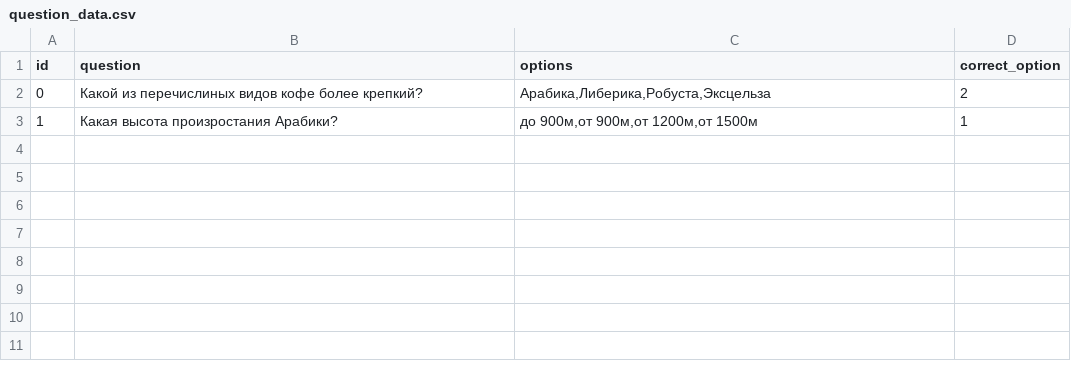
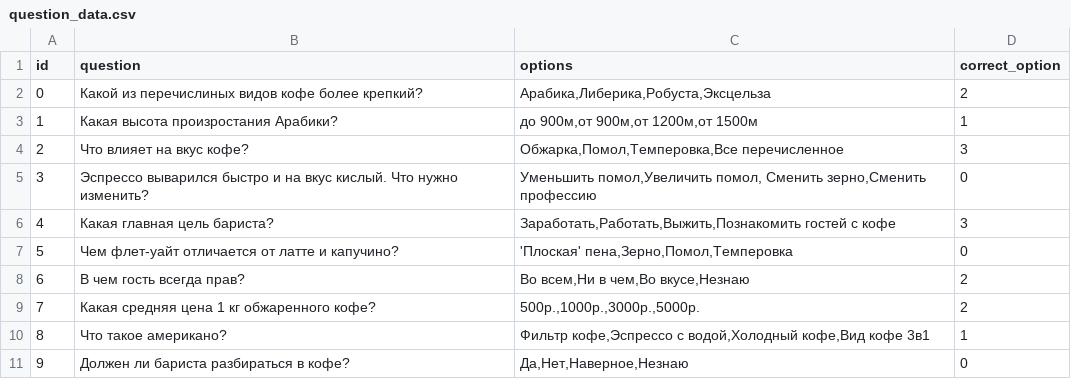
Before and after one commit to DOOMonichan/EtnaCoffee_Bot, a CSV file: question_data.csv, drawn as a sheet; the diff names each change by its address in the sheet, - before the commit and + after, or states it on an @@ line.

```diff
--- a/question_data.csv
+++ b/question_data.csv
+row 4: 2 | Что влияет на вкус кофе? | Обжарка,Помол,Темперовка,Все перечисленное | 3
+row 5: 3 | Эспрессо выварился быстро и на вкус кислый. Что нужно изменить? | Уменьшить помол,Увеличить помол, Сменить зерно,Сменить профессию | 0
+row 6: 4 | Какая главная цель бариста? | Заработать,Работать,Выжить,Познакомить гостей с кофе | 3
+row 7: 5 | Чем флет-уайт отличается от латте и капучино? | 'Плоская' пена,Зерно,Помол,Темперовка | 0
+row 8: 6 | В чем гость всегда прав? | Во всем,Ни в чем,Во вкусе,Незнаю | 2
+row 9: 7 | Какая средняя цена 1 кг обжаренного кофе? | 500р.,1000р.,3000р.,5000р. | 2
+row 10: 8 | Что такое американо? | Фильтр кофе,Эспрессо с водой,Холодный кофе,Вид кофе 3в1 | 1
+row 11: 9 | Должен ли бариста разбираться в кофе? | Да,Нет,Наверное,Незнаю | 0
```
Also changed, not shown: 4 other files.
